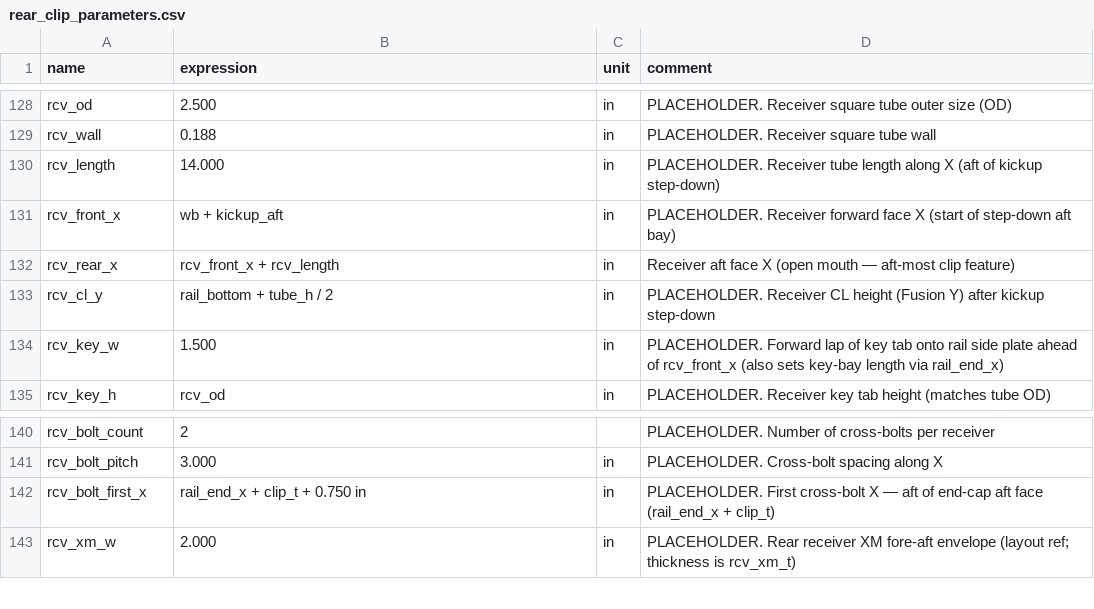
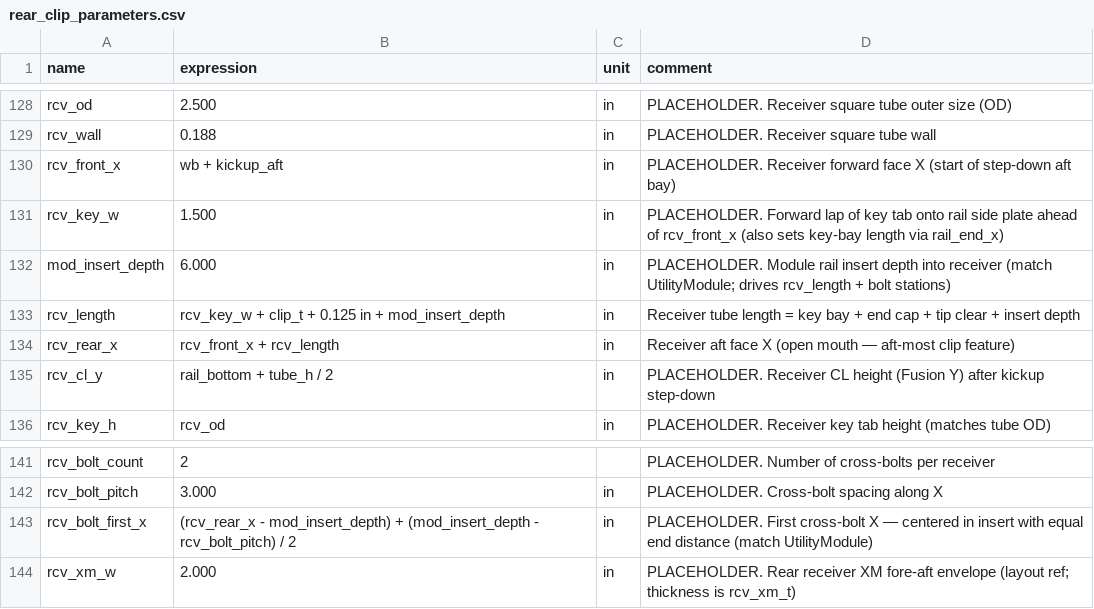
Before and after one commit to heykarch44/ktechspeedshop, a CSV file: chassis/fusion/KTECH_C10_RearClip/rear_clip_parameters.csv, drawn as a sheet; only a part is shown, gaps mark what is left out.

Commit message:
Rear clip / utility module: 6 in insert depth; shorten receivers to key bay + end cap + tip clear + insert; respace cross-bolts inside the insert

```diff
--- a/chassis/fusion/KTECH_C10_RearClip/rear_clip_parameters.csv
+++ b/chassis/fusion/KTECH_C10_RearClip/rear_clip_parameters.csv
@@ -129,7 +129,8 @@ rcv_od,2.500,in,PLACEHOLDER. Receiver square tube outer size (OD)
 rcv_wall,0.188,in,PLACEHOLDER. Receiver square tube wall
-rcv_length,14.000,in,PLACEHOLDER. Receiver tube length along X (aft of kickup step-down)
 rcv_front_x,wb + kickup_aft,in,PLACEHOLDER. Receiver forward face X (start of step-down aft bay)
+rcv_key_w,1.500,in,PLACEHOLDER. Forward lap of key tab onto rail side plate ahead of rcv_front_x (also sets key-bay length via rail_end_x)
+mod_insert_depth,6.000,in,PLACEHOLDER. Module rail insert depth into receiver (match UtilityModule; drives rcv_length + bolt stations)
+rcv_length,rcv_key_w + clip_t + 0.125 in + mod_insert_depth,in,Receiver tube length = key bay + end cap + tip clear + insert depth
 rcv_rear_x,rcv_front_x + rcv_length,in,Receiver aft face X (open mouth — aft-most clip feature)
 rcv_cl_y,rail_bottom + tube_h / 2,in,PLACEHOLDER. Receiver CL height (Fusion Y) after kickup step-down
-rcv_key_w,1.500,in,PLACEHOLDER. Forward lap of key tab onto rail side plate ahead of rcv_front_x (also sets key-bay length via rail_end_x)
 rcv_key_h,rcv_od,in,PLACEHOLDER. Receiver key tab height (matches tube OD)
@@ -141,3 +142,3 @@ rcv_bolt_count,2,,PLACEHOLDER. Number of cross-bolts per receiver
 rcv_bolt_pitch,3.000,in,PLACEHOLDER. Cross-bolt spacing along X
-rcv_bolt_first_x,rail_end_x + clip_t + 0.750 in,in,PLACEHOLDER. First cross-bolt X — aft of end-cap aft face (rail_end_x + clip_t)
+rcv_bolt_first_x,(rcv_rear_x - mod_insert_depth) + (mod_insert_depth - rcv_bolt_pitch) / 2,in,PLACEHOLDER. First cross-bolt X — centered in insert with equal end distance (match UtilityModule)
 rcv_xm_w,2.000,in,PLACEHOLDER. Rear receiver XM fore-aft envelope (layout ref; thickness is rcv_xm_t)
```
Also changed, not shown: chassis/fusion/KTECH_C10_UtilityModule/utility_module_parameters.csv, 4 other files.
